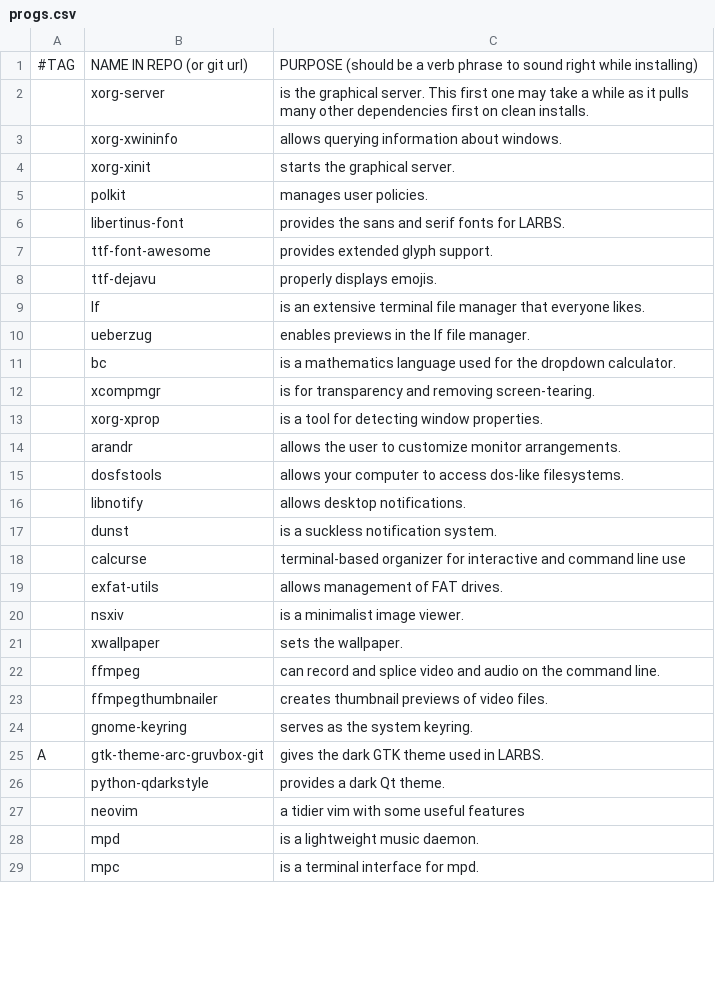
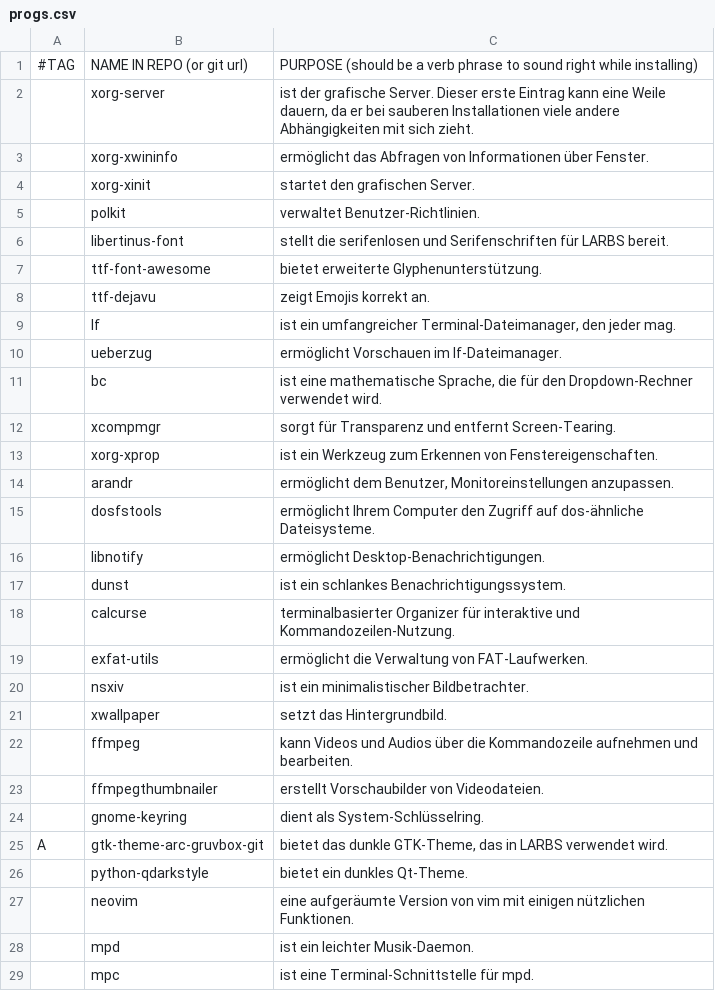
Before and after one commit to legymhueck/SARBS, a CSV file: progs.csv, drawn as a sheet; only a part is shown; the diff covers the shown part only.

```diff
--- a/progs.csv
+++ b/progs.csv
@@ -1,29 +1,29 @@
 #TAG,NAME IN REPO (or git url),PURPOSE (should be a verb phrase to sound right while installing)
-,xorg-server,"is the graphical server. This first one may take a while as it pulls many other dependencies first on clean installs."
-,xorg-xwininfo,"allows querying information about windows."
-,xorg-xinit,"starts the graphical server."
-,polkit,"manages user policies."
-,libertinus-font,"provides the sans and serif fonts for LARBS."
-,ttf-font-awesome,"provides extended glyph support."
-,ttf-dejavu,"properly displays emojis."
-,lf,"is an extensive terminal file manager that everyone likes."
-,ueberzug,"enables previews in the lf file manager."
-,bc,"is a mathematics language used for the dropdown calculator."
-,xcompmgr,"is for transparency and removing screen-tearing."
-,xorg-xprop,"is a tool for detecting window properties."
-,arandr,"allows the user to customize monitor arrangements."
-,dosfstools,"allows your computer to access dos-like filesystems."
-,libnotify,"allows desktop notifications."
-,dunst,"is a suckless notification system."
-,calcurse,"terminal-based organizer for interactive and command line use"
-,exfat-utils,"allows management of FAT drives."
-,nsxiv,"is a minimalist image viewer."
-,xwallpaper,"sets the wallpaper."
-,ffmpeg,"can record and splice video and audio on the command line."
-,ffmpegthumbnailer,"creates thumbnail previews of video files."
-,gnome-keyring,"serves as the system keyring."
-A,gtk-theme-arc-gruvbox-git,"gives the dark GTK theme used in LARBS."
-,python-qdarkstyle,"provides a dark Qt theme."
-,neovim,"a tidier vim with some useful features"
-,mpd,"is a lightweight music daemon."
-,mpc,"is a terminal interface for mpd."
+,xorg-server,"ist der grafische Server. Dieser erste Eintrag kann eine Weile dauern, da er bei sauberen Installationen viele andere Abhängigkeiten mit sich zieht."
+,xorg-xwininfo,"ermöglicht das Abfragen von Informationen über Fenster."
+,xorg-xinit,"startet den grafischen Server."
+,polkit,"verwaltet Benutzer-Richtlinien."
+,libertinus-font,"stellt die serifenlosen und Serifenschriften für LARBS bereit."
+,ttf-font-awesome,"bietet erweiterte Glyphenunterstützung."
+,ttf-dejavu,"zeigt Emojis korrekt an."
+,lf,"ist ein umfangreicher Terminal-Dateimanager, den jeder mag."
+,ueberzug,"ermöglicht Vorschauen im lf-Dateimanager."
+,bc,"ist eine mathematische Sprache, die für den Dropdown-Rechner verwendet wird."
+,xcompmgr,"sorgt für Transparenz und entfernt Screen-Tearing."
+,xorg-xprop,"ist ein Werkzeug zum Erkennen von Fenstereigenschaften."
+,arandr,"ermöglicht dem Benutzer, Monitoreinstellungen anzupassen."
+,dosfstools,"ermöglicht Ihrem Computer den Zugriff auf dos-ähnliche Dateisysteme."
+,libnotify,"ermöglicht Desktop-Benachrichtigungen."
+,dunst,"ist ein schlankes Benachrichtigungssystem."
+,calcurse,"terminalbasierter Organizer für interaktive und Kommandozeilen-Nutzung."
+,exfat-utils,"ermöglicht die Verwaltung von FAT-Laufwerken."
+,nsxiv,"ist ein minimalistischer Bildbetrachter."
+,xwallpaper,"setzt das Hintergrundbild."
+,ffmpeg,"kann Videos und Audios über die Kommandozeile aufnehmen und bearbeiten."
+,ffmpegthumbnailer,"erstellt Vorschaubilder von Videodateien."
+,gnome-keyring,"dient als System-Schlüsselring."
+A,gtk-theme-arc-gruvbox-git,"bietet das dunkle GTK-Theme, das in LARBS verwendet wird."
+,python-qdarkstyle,"bietet ein dunkles Qt-Theme."
+,neovim,"eine aufgeräumte Version von vim mit einigen nützlichen Funktionen."
+,mpd,"ist ein leichter Musik-Daemon."
+,mpc,"ist eine Terminal-Schnittstelle für mpd."
```
Also changed, not shown: 67 edited cells elsewhere in this file.
